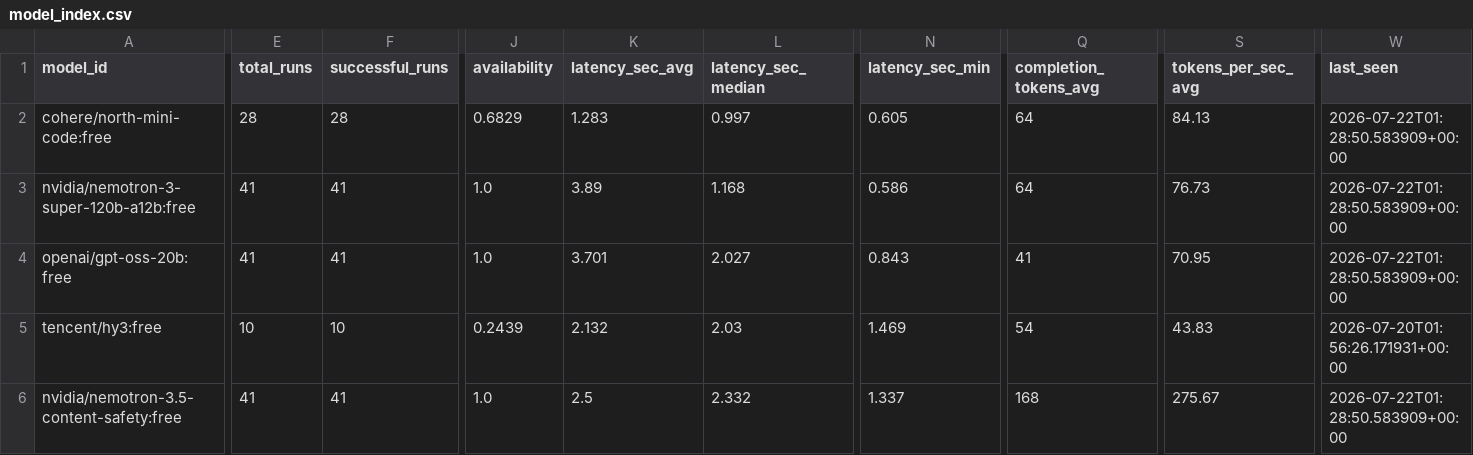
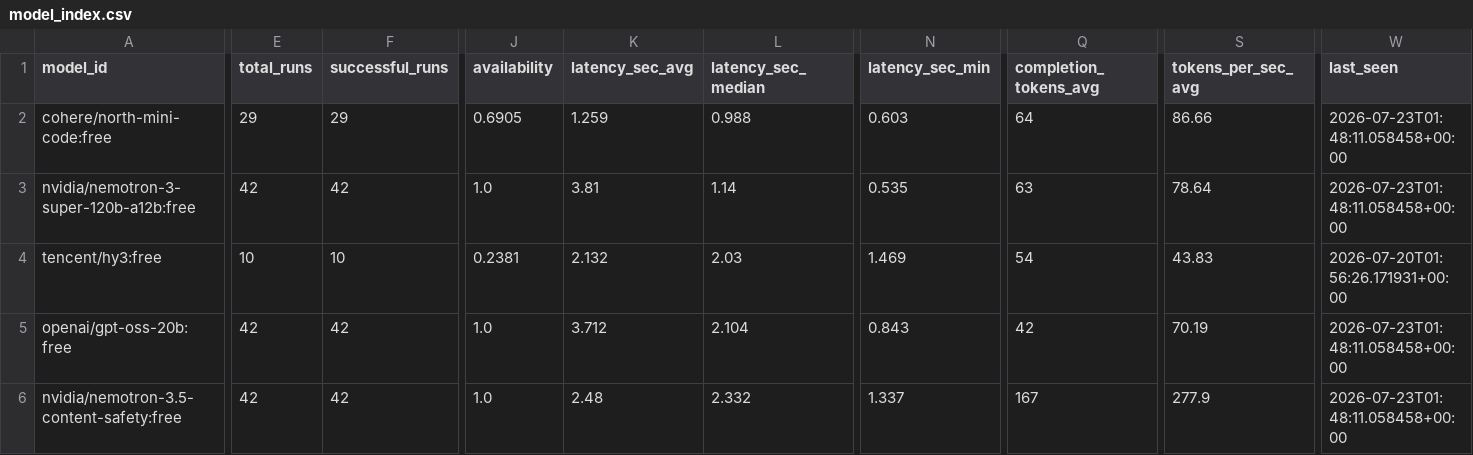
Before and after one commit to mohabdelkarim/free-model-pulse, a CSV file: data/derived/model_index.csv, drawn as a sheet; only a part is shown, gaps mark what is left out; removed rows and columns are numbered as before the commit, all else as after; rows hold the shown columns only; the diff covers the shown part only; the diff names each change by its address in the sheet, - before the commit and + after, or states it on an @@ line.

```diff
--- a/data/derived/model_index.csv
+++ b/data/derived/model_index.csv
-E2 (total_runs): 28
+E2 (total_runs): 29
-F2 (successful_runs): 28
+F2 (successful_runs): 29
-J2 (availability): 0.6829
+J2 (availability): 0.6905
-K2 (latency_sec_avg): 1.283
+K2 (latency_sec_avg): 1.259
-L2 (latency_sec_median): 0.997
+L2 (latency_sec_median): 0.988
-N2 (latency_sec_min): 0.605
+N2 (latency_sec_min): 0.603
-S2 (tokens_per_sec_avg): 84.13
+S2 (tokens_per_sec_avg): 86.66
-W2:W3 (last_seen): 2026-07-22T01:28:50.583909+00:00
+W2:W3 (last_seen): 2026-07-23T01:48:11.058458+00:00
-E3 (total_runs): 41
+E3 (total_runs): 42
-F3 (successful_runs): 41
+F3 (successful_runs): 42
-K3 (latency_sec_avg): 3.89
+K3 (latency_sec_avg): 3.81
-L3 (latency_sec_median): 1.168
+L3 (latency_sec_median): 1.14
-N3 (latency_sec_min): 0.586
+N3 (latency_sec_min): 0.535
-Q3 (completion_tokens_avg): 64
+Q3 (completion_tokens_avg): 63
-S3 (tokens_per_sec_avg): 76.73
+S3 (tokens_per_sec_avg): 78.64
-row 4: openai/gpt-oss-20b:free | 41 | 41 | 1.0 | 3.701 | 2.027 | 0.843 | 41 | 70.95 | 2026-07-22T01:28:50.583909+00:00
-J4 (availability): 0.2439
+J4 (availability): 0.2381
+row 5: openai/gpt-oss-20b:free | 42 | 42 | 1.0 | 3.712 | 2.104 | 0.843 | 42 | 70.19 | 2026-07-23T01:48:11.058458+00:00
-E6 (total_runs): 41
+E6 (total_runs): 42
-F6 (successful_runs): 41
+F6 (successful_runs): 42
-K6 (latency_sec_avg): 2.5
+K6 (latency_sec_avg): 2.48
-Q6 (completion_tokens_avg): 168
+Q6 (completion_tokens_avg): 167
-S6 (tokens_per_sec_avg): 275.67
+S6 (tokens_per_sec_avg): 277.9
-W6 (last_seen): 2026-07-22T01:28:50.583909+00:00
+W6 (last_seen): 2026-07-23T01:48:11.058458+00:00
```
Also changed, not shown: 98 edited cells elsewhere in this file, data/raw/benchmark_runs.csv, 1 other file.
